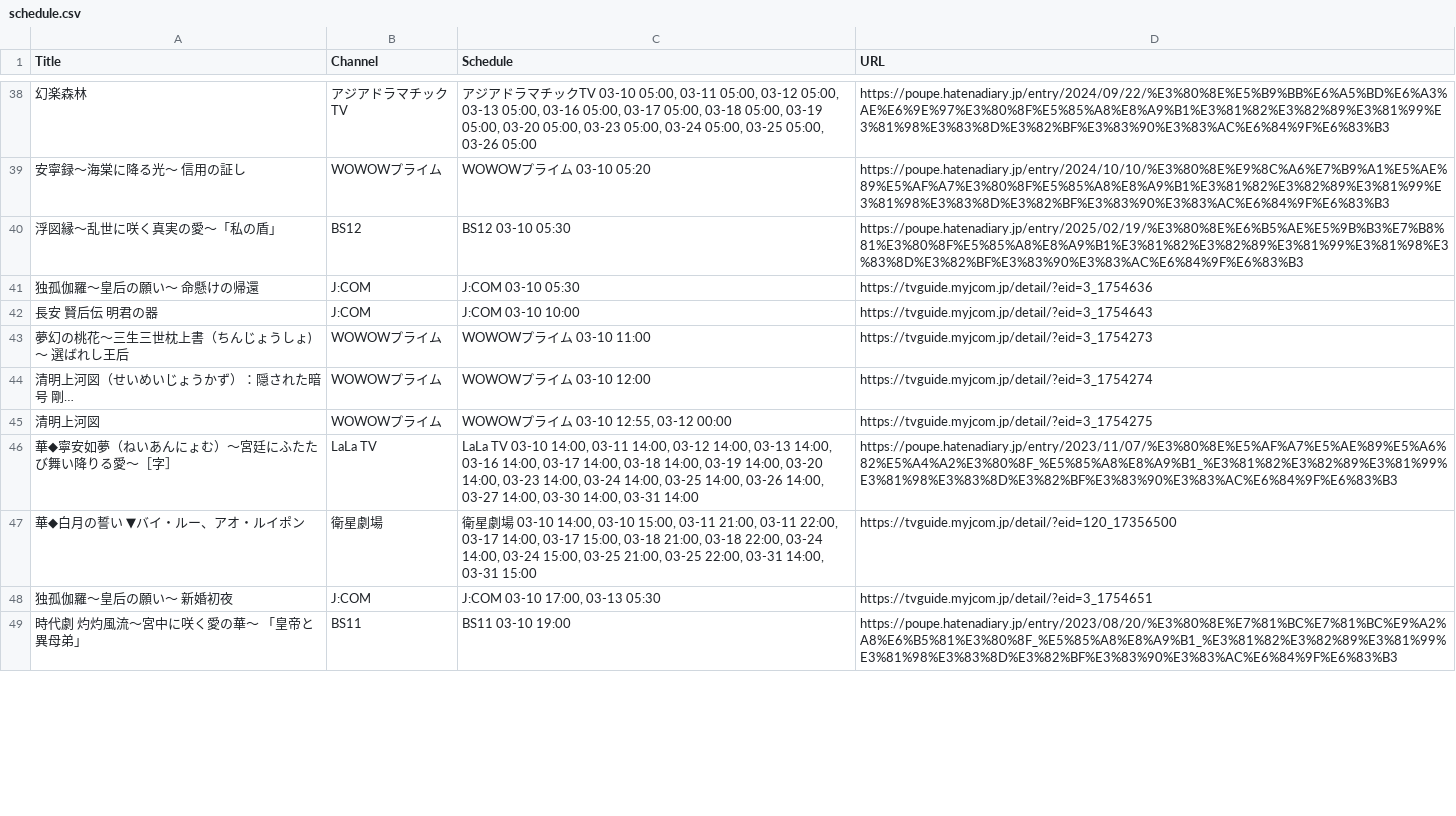
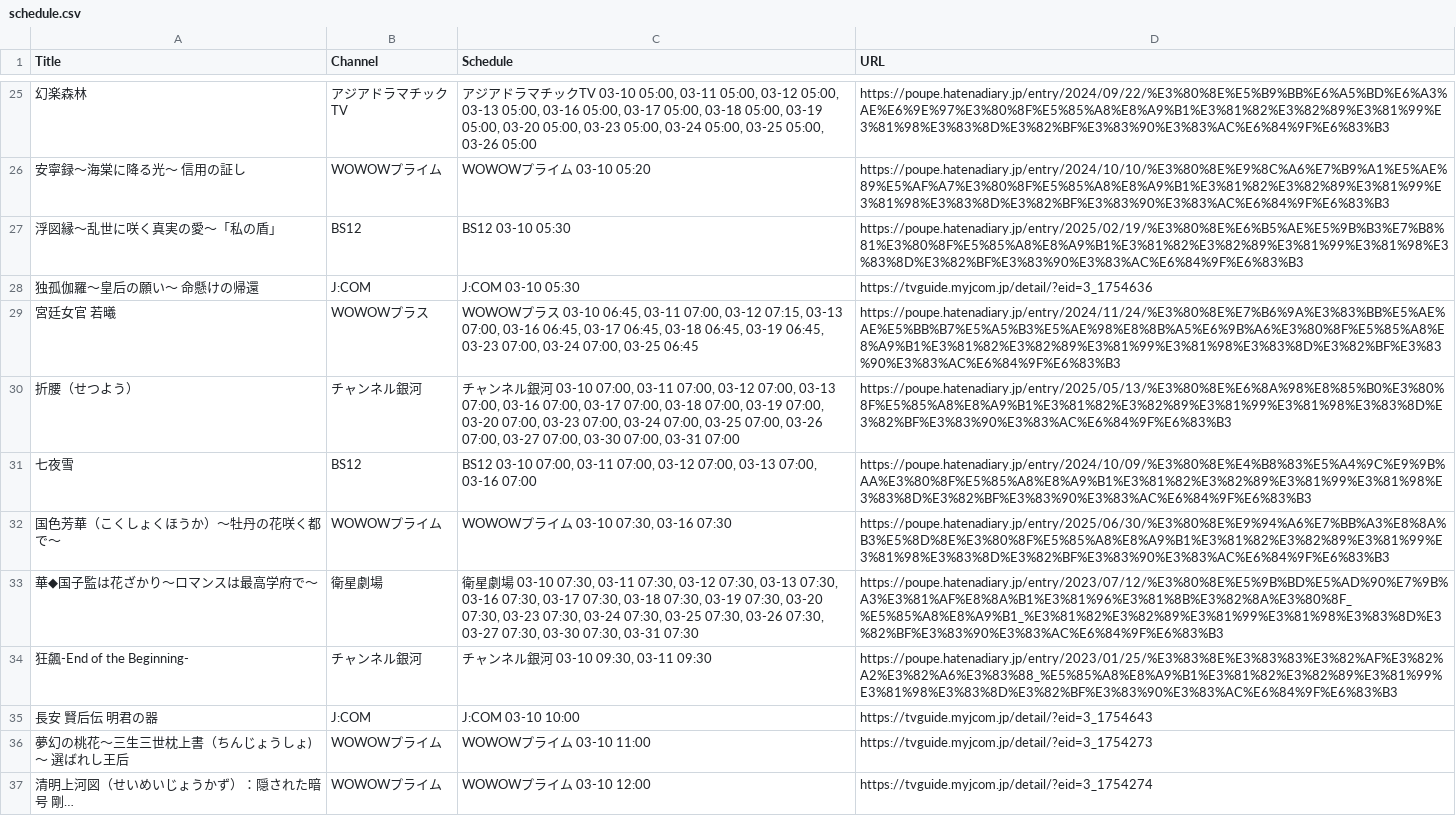
Before and after one commit to huazishanben7-afk/china-drama-app, a CSV file: public/data/schedule.csv, drawn as a sheet; only a part is shown, gaps mark what is left out; the shorter side is filled out with more unchanged rows; the diff covers the shown part only.

```diff
--- a/public/data/schedule.csv
+++ b/public/data/schedule.csv
@@ -41,2 +28,8 @@
 "独孤伽羅〜皇后の願い〜　命懸けの帰還","J:COM","J:COM 03-10 05:30","https://tvguide.myjcom.jp/detail/?eid=3_1754636"
+"宮廷女官 若曦","WOWOWプラス","WOWOWプラス 03-10 06:45, 03-11 07:00, 03-12 07:15, 03-13 07:00, 03-16 06:45, 03-17 06:45, 03-18 06:45, 03-19 06:45, 03-23 07:00, 03-24 07:00, 03-25 06:45","https://poupe.hatenadiary.jp/entry/2024/11/24/%E3%80%8E%E7%B6%9A%E3%83%BB%E5%AE%AE%E5%BB%B7%E5%A5%B3%E5%AE%98%E8%8B%A5%E6%9B%A6%E3%80%8F%E5%85%A8%E8%A9%B1%E3%81%82%E3%82%89%E3%81%99%E3%81%98%E3%83%8D%E3%82%BF%E3%83%90%E3%83%AC%E6%84%9F%E6%83%B3"
+"折腰（せつよう）","チャンネル銀河","チャンネル銀河 03-10 07:00, 03-11 07:00, 03-12 07:00, 03-13 07:00, 03-16 07:00, 03-17 07:00, 03-18 07:00, 03-19 07:00, 03-20 07:00, 03-23 07:00, 03-24 07:00, 03-25 07:00, 03-26 07:00, 03-27 07:00, 03-30 07:00, 03-31 07:00","https://poupe.hatenadiary.jp/entry/2025/05/13/%E3%80%8E%E6%8A%98%E8%85%B0%E3%80%8F%E5%85%A8%E8%A9%B1%E3%81%82%E3%82%89%E3%81%99%E3%81%98%E3%83%8D%E3%82%BF%E3%83%90%E3%83%AC%E6%84%9F%E6%83%B3"
+"七夜雪","BS12","BS12 03-10 07:00, 03-11 07:00, 03-12 07:00, 03-13 07:00, 03-16 07:00","https://poupe.hatenadiary.jp/entry/2024/10/09/%E3%80%8E%E4%B8%83%E5%A4%9C%E9%9B%AA%E3%80%8F%E5%85%A8%E8%A9%B1%E3%81%82%E3%82%89%E3%81%99%E3%81%98%E3%83%8D%E3%82%BF%E3%83%90%E3%83%AC%E6%84%9F%E6%83%B3"
+"国色芳華（こくしょくほうか）〜牡丹の花咲く都で〜","WOWOWプライム","WOWOWプライム 03-10 07:30, 03-16 07:30","https://poupe.hatenadiary.jp/entry/2025/06/30/%E3%80%8E%E9%94%A6%E7%BB%A3%E8%8A%B3%E5%8D%8E%E3%80%8F%E5%85%A8%E8%A9%B1%E3%81%82%E3%82%89%E3%81%99%E3%81%98%E3%83%8D%E3%82%BF%E3%83%90%E3%83%AC%E6%84%9F%E6%83%B3"
+"華◆国子監は花ざかり〜ロマンスは最高学府で〜","衛星劇場","衛星劇場 03-10 07:30, 03-11 07:30, 03-12 07:30, 03-13 07:30, 03-16 07:30, 03-17 07:30, 03-18 07:30, 03-19 07:30, 03-20 07:30, 03-23 07:30, 03-24 07:30, 03-25 07:30, 03-26 07:30, 03-27 07:30, 03-30 07:30, 03-31 07:30","https://poupe.hatenadiary.jp/entry/2023/07/12/%E3%80%8E%E5%9B%BD%E5%AD%90%E7%9B%A3%E3%81%AF%E8%8A%B1%E3%81%96%E3%81%8B%E3%82%8A%E3%80%8F_%E5%85%A8%E8%A9%B1_%E3%81%82%E3%82%89%E3%81%99%E3%81%98%E3%83%8D%E3%82%BF%E3%83%90%E3%83%AC%E6%84%9F%E6%83%B3"
+"狂飆-End of the Beginning-","チャンネル銀河","チャンネル銀河 03-10 09:30, 03-11 09:30","https://poupe.hatenadiary.jp/entry/2023/01/25/%E3%83%8E%E3%83%83%E3%82%AF%E3%82%A2%E3%82%A6%E3%83%88_%E5%85%A8%E8%A9%B1%E3%81%82%E3%82%89%E3%81%99%E3%81%98%E3%83%8D%E3%82%BF%E3%83%90%E3%83%AC%E6%84%9F%E6%83%B3"
 "長安　賢后伝　明君の器","J:COM","J:COM 03-10 10:00","https://tvguide.myjcom.jp/detail/?eid=3_1754643"
```
Also changed, not shown: 3 added rows, 18 removed rows and 6 edited cells elsewhere in this file, 5 other files.
